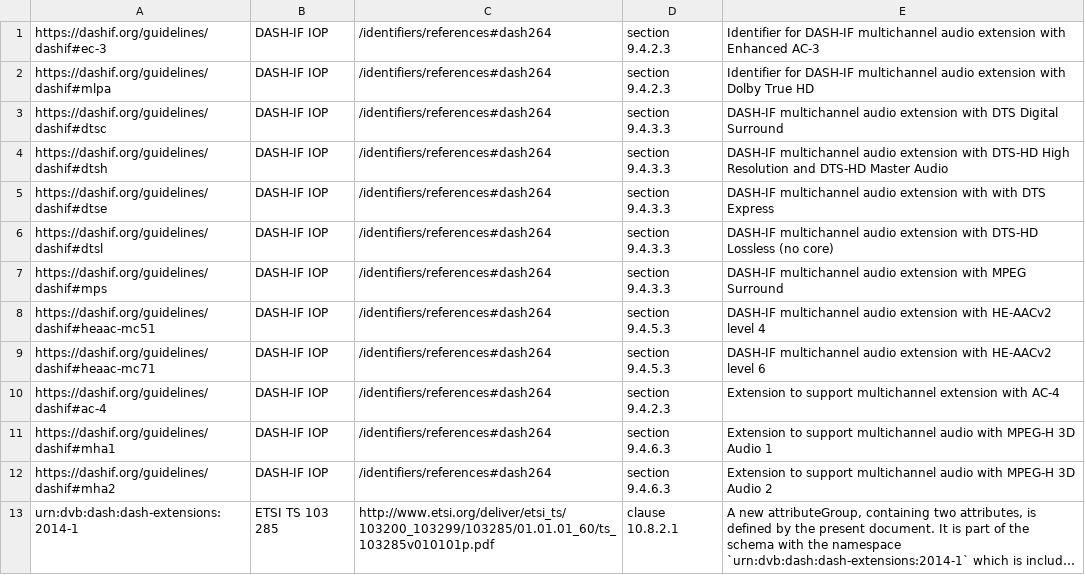
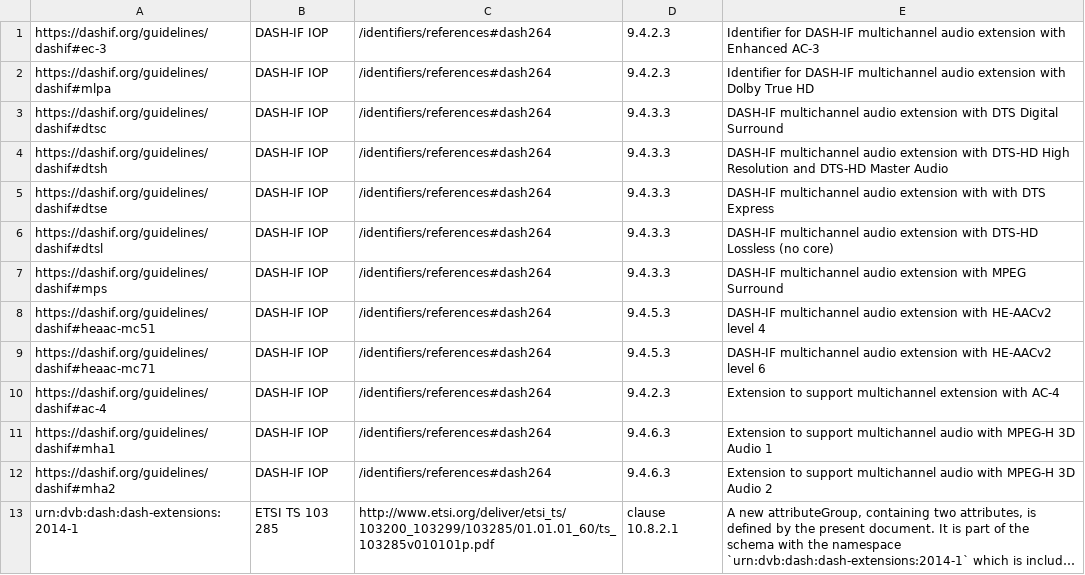
Before and after one commit to Dash-Industry-Forum/Identifiers, a CSV file: csv/profiles-extensions.csv, drawn as a sheet; long unchanged cells end in …; the diff names each change by its address in the sheet, - before the commit and + after, or states it on an @@ line.

Commit message:
Update profiles-extensions.csv

```diff
--- a/csv/profiles-extensions.csv
+++ b/csv/profiles-extensions.csv
-D1:D2: section 9.4.2.3
+D1:D2: 9.4.2.3
-D3:D7: section 9.4.3.3
+D3:D7: 9.4.3.3
-D8:D9: section 9.4.5.3
+D8:D9: 9.4.5.3
-D10: section 9.4.2.3
+D10: 9.4.2.3
-D11:D12: section 9.4.6.3
+D11:D12: 9.4.6.3
```
